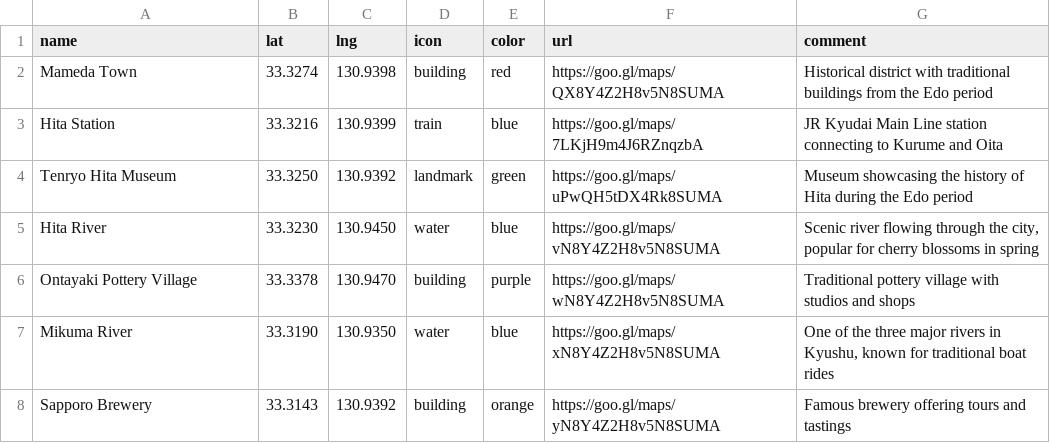
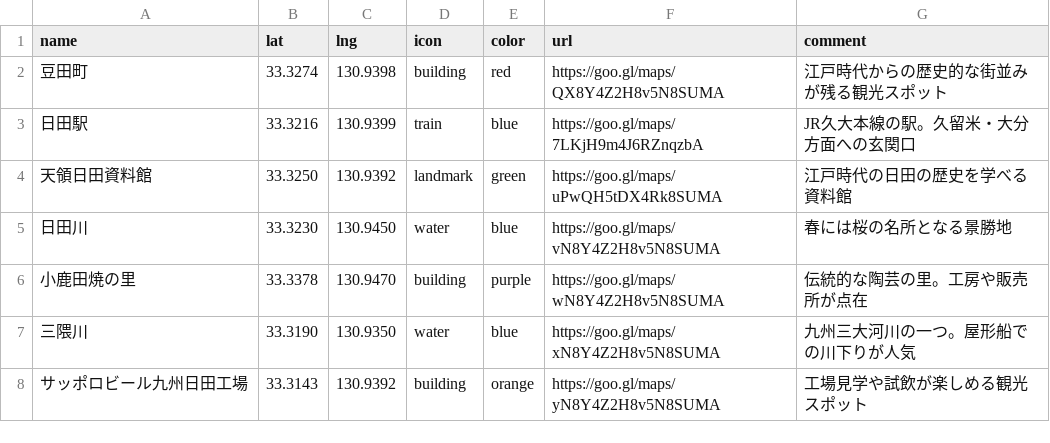
Before and after one commit to syuh31/mymap, a CSV file: public/data/hita.csv, drawn as a sheet.

```diff
--- a/public/data/hita.csv
+++ b/public/data/hita.csv
@@ -1,8 +1,8 @@
 name,lat,lng,icon,color,url,comment
-Mameda Town,33.3274,130.9398,building,red,https://goo.gl/maps/QX8Y4Z2H8v5N8SUMA,"Historical district with traditional buildings from the Edo period"
-Hita Station,33.3216,130.9399,train,blue,https://goo.gl/maps/7LKjH9m4J6RZnqzbA,"JR Kyudai Main Line station connecting to Kurume and Oita"
-Tenryo Hita Museum,33.3250,130.9392,landmark,green,https://goo.gl/maps/uPwQH5tDX4Rk8SUMA,"Museum showcasing the history of Hita during the Edo period"
-Hita River,33.3230,130.9450,water,blue,https://goo.gl/maps/vN8Y4Z2H8v5N8SUMA,"Scenic river flowing through the city, popular for cherry blossoms in spring"
-Ontayaki Pottery Village,33.3378,130.9470,building,purple,https://goo.gl/maps/wN8Y4Z2H8v5N8SUMA,"Traditional pottery village with studios and shops"
-Mikuma River,33.3190,130.9350,water,blue,https://goo.gl/maps/xN8Y4Z2H8v5N8SUMA,"One of the three major rivers in Kyushu, known for traditional boat rides"
-Sapporo Brewery,33.3143,130.9392,building,orange,https://goo.gl/maps/yN8Y4Z2H8v5N8SUMA,"Famous brewery offering tours and tastings"
+豆田町,33.3274,130.9398,building,red,https://goo.gl/maps/QX8Y4Z2H8v5N8SUMA,"江戸時代からの歴史的な街並みが残る観光スポット"
+日田駅,33.3216,130.9399,train,blue,https://goo.gl/maps/7LKjH9m4J6RZnqzbA,"JR久大本線の駅。久留米・大分方面への玄関口"
+天領日田資料館,33.3250,130.9392,landmark,green,https://goo.gl/maps/uPwQH5tDX4Rk8SUMA,"江戸時代の日田の歴史を学べる資料館"
+日田川,33.3230,130.9450,water,blue,https://goo.gl/maps/vN8Y4Z2H8v5N8SUMA,"春には桜の名所となる景勝地"
+小鹿田焼の里,33.3378,130.9470,building,purple,https://goo.gl/maps/wN8Y4Z2H8v5N8SUMA,"伝統的な陶芸の里。工房や販売所が点在"
+三隈川,33.3190,130.9350,water,blue,https://goo.gl/maps/xN8Y4Z2H8v5N8SUMA,"九州三大河川の一つ。屋形船での川下りが人気"
+サッポロビール九州日田工場,33.3143,130.9392,building,orange,https://goo.gl/maps/yN8Y4Z2H8v5N8SUMA,"工場見学や試飲が楽しめる観光スポット"
```
Also changed, not shown: public/data/kurume.csv, public/data/michinoeki.csv, 4 other files.
